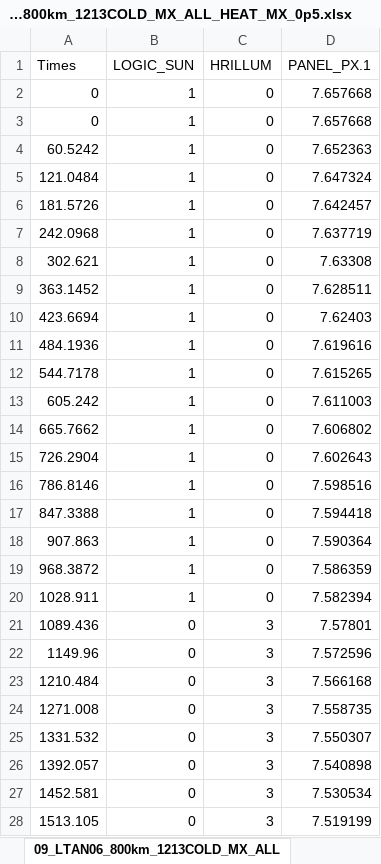
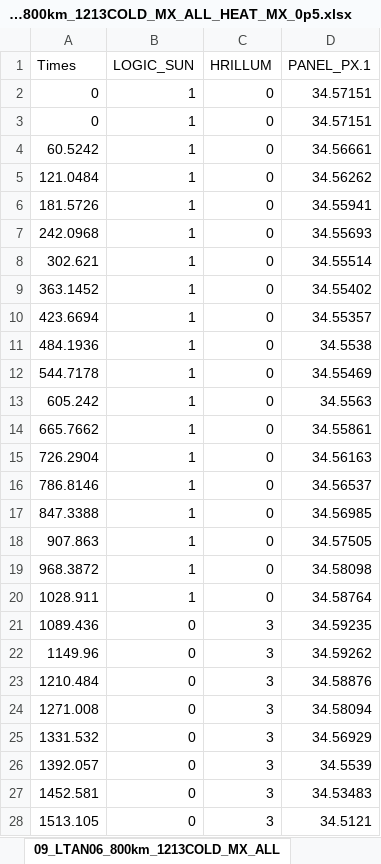
Before and after one commit to Hideki-1029/thermal-deformation-optcomm, an Excel workbook: inputs/data_symbols_TD/09_LTAN06_800km_1213COLD_MX_ALL_HEAT_MX_0p5.xlsx, sheet 09_LTAN06_800km_1213COLD_MX_ALL, drawn as a sheet; only a part is shown; values as stored, in another font and other column widths than the file's, no borders; the diff covers the shown part only; the diff names each change by its address in the sheet, - before the commit and + after, or states it on an @@ line.

```diff
--- a/inputs/data_symbols_TD/09_LTAN06_800km_1213COLD_MX_ALL_HEAT_MX_0p5.xlsx (sheet 09_LTAN06_800km_1213COLD_MX_ALL)
+++ b/inputs/data_symbols_TD/09_LTAN06_800km_1213COLD_MX_ALL_HEAT_MX_0p5.xlsx (sheet 09_LTAN06_800km_1213COLD_MX_ALL)
-D2:D3 (PANEL_PX.1): 7.657668
+D2:D3 (PANEL_PX.1): 34.57151
-D4 (PANEL_PX.1): 7.652363
+D4 (PANEL_PX.1): 34.56661
-D5 (PANEL_PX.1): 7.647324
+D5 (PANEL_PX.1): 34.56262
-D6 (PANEL_PX.1): 7.642457
+D6 (PANEL_PX.1): 34.55941
-D7 (PANEL_PX.1): 7.637719
+D7 (PANEL_PX.1): 34.55693
-D8 (PANEL_PX.1): 7.63308
+D8 (PANEL_PX.1): 34.55514
-D9 (PANEL_PX.1): 7.628511
+D9 (PANEL_PX.1): 34.55402
-D10 (PANEL_PX.1): 7.62403
+D10 (PANEL_PX.1): 34.55357
-D11 (PANEL_PX.1): 7.619616
+D11 (PANEL_PX.1): 34.5538
-D12 (PANEL_PX.1): 7.615265
+D12 (PANEL_PX.1): 34.55469
-D13 (PANEL_PX.1): 7.611003
+D13 (PANEL_PX.1): 34.5563
-D14 (PANEL_PX.1): 7.606802
+D14 (PANEL_PX.1): 34.55861
-D15 (PANEL_PX.1): 7.602643
+D15 (PANEL_PX.1): 34.56163
-D16 (PANEL_PX.1): 7.598516
+D16 (PANEL_PX.1): 34.56537
-D17 (PANEL_PX.1): 7.594418
+D17 (PANEL_PX.1): 34.56985
-D18 (PANEL_PX.1): 7.590364
+D18 (PANEL_PX.1): 34.57505
-D19 (PANEL_PX.1): 7.586359
+D19 (PANEL_PX.1): 34.58098
-D20 (PANEL_PX.1): 7.582394
+D20 (PANEL_PX.1): 34.58764
-D21 (PANEL_PX.1): 7.57801
+D21 (PANEL_PX.1): 34.59235
-D22 (PANEL_PX.1): 7.572596
+D22 (PANEL_PX.1): 34.59262
-D23 (PANEL_PX.1): 7.566168
+D23 (PANEL_PX.1): 34.58876
-D24 (PANEL_PX.1): 7.558735
+D24 (PANEL_PX.1): 34.58094
-D25 (PANEL_PX.1): 7.550307
+D25 (PANEL_PX.1): 34.56929
-D26 (PANEL_PX.1): 7.540898
+D26 (PANEL_PX.1): 34.5539
-D27 (PANEL_PX.1): 7.530534
+D27 (PANEL_PX.1): 34.53483
-D28 (PANEL_PX.1): 7.519199
+D28 (PANEL_PX.1): 34.5121
```
Also changed, not shown: 275 edited cells elsewhere in this sheet, inputs/data_symbols_TD/04_LTAN06_800km_1213COLD_MY_ALL_HEAT_MY_0p5.xlsx, inputs/data_symbols_TD/08_LTAN06_800km_1213COLD_PY_ALL_HEAT_PY_0p5.xlsx, 12 other files.
